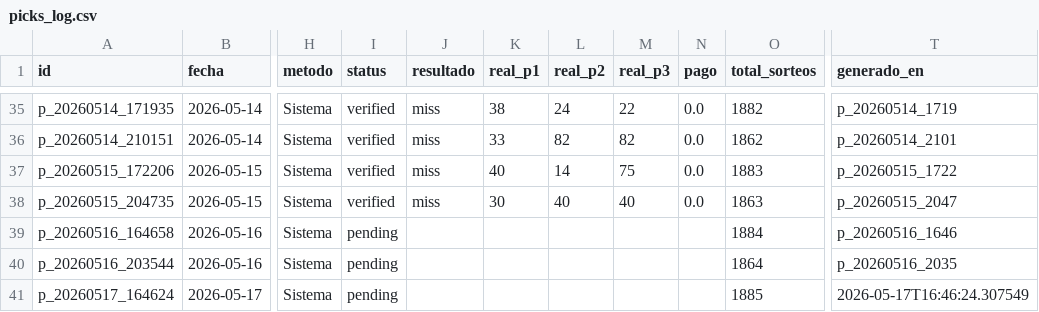
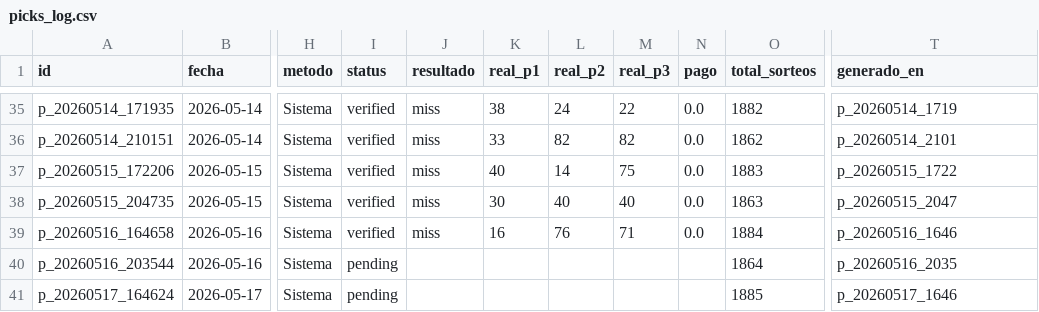
Before and after one commit to carbosota1/CLAUDE-L-NACIONAL, a CSV file: data/picks_log.csv, drawn as a sheet; only a part is shown, gaps mark what is left out; the diff names each change by its address in the sheet, - before the commit and + after, or states it on an @@ line.

```diff
--- a/data/picks_log.csv
+++ b/data/picks_log.csv
-I39 (status): pending
+I39 (status): verified
-J39 (resultado): (empty)
+J39 (resultado): miss
-K39 (real_p1): (empty)
+K39 (real_p1): 16
-L39 (real_p2): (empty)
+L39 (real_p2): 76
-M39 (real_p3): (empty)
+M39 (real_p3): 71
-N39 (pago): (empty)
+N39 (pago): 0.0
-T41 (generado_en): 2026-05-17T16:46:24.307549
+T41 (generado_en): p_20260517_1646
```
